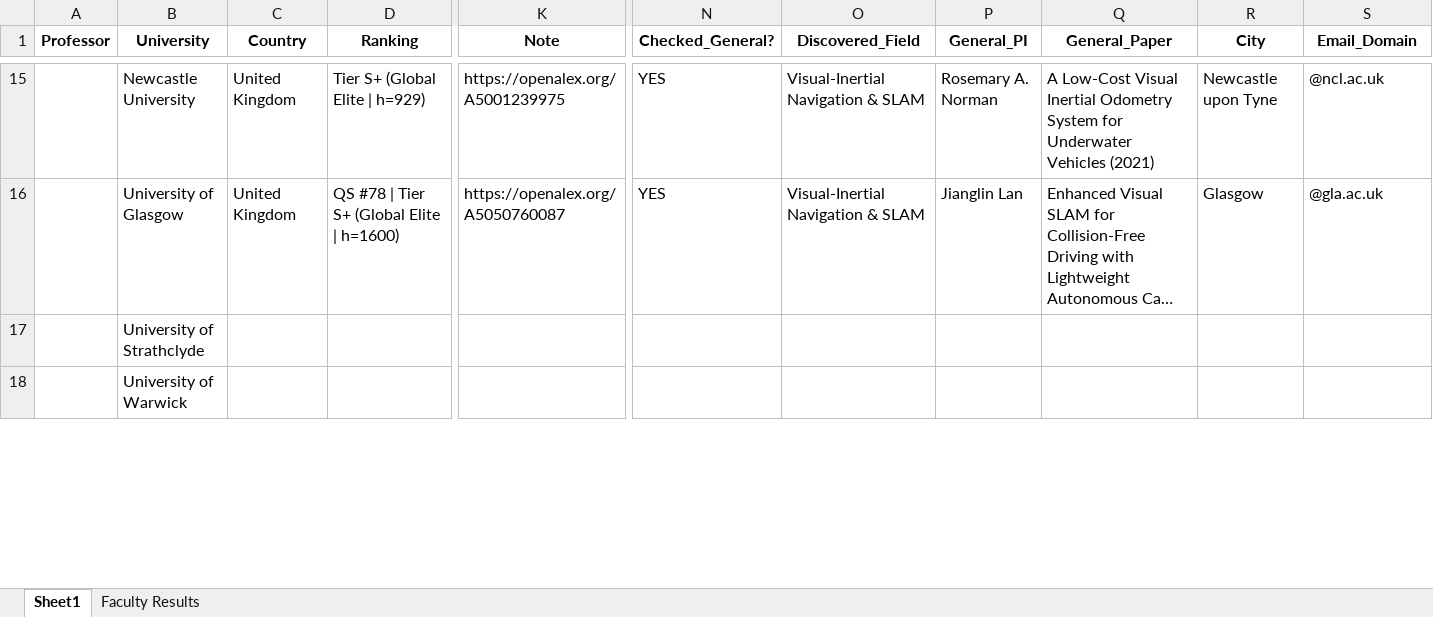
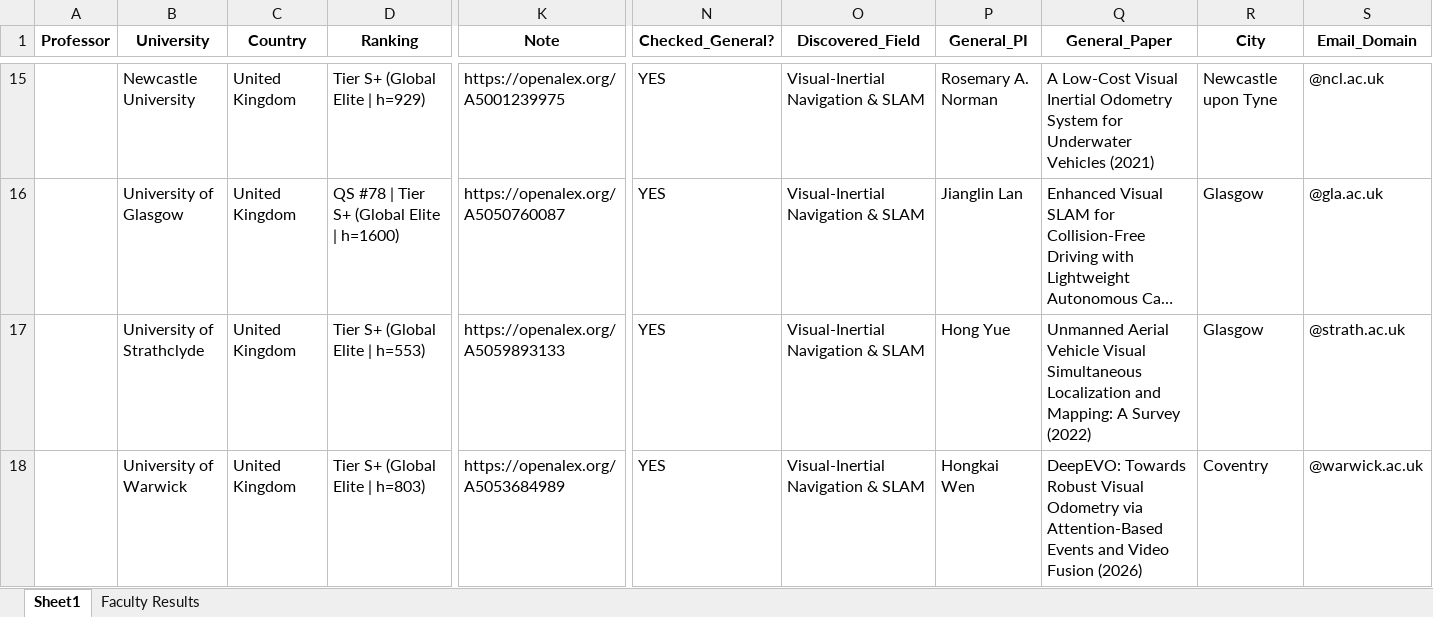
Before and after one commit to MohammadAbbasiM/phd-lead-finder, an Excel workbook: List of emails.xlsx, sheet Sheet1, drawn as a sheet; only a part is shown, gaps mark what is left out; long unchanged cells end in …; values as stored, in another font and other column widths than the file's, no borders; the diff covers the shown part only; the diff names each change by its address in the sheet, - before the commit and + after, or states it on an @@ line.

```diff
--- a/List of emails.xlsx (sheet Sheet1)
+++ b/List of emails.xlsx (sheet Sheet1)
-C17:C18 (Country): (empty)
+C17:C18 (Country): United Kingdom
-D17 (Ranking): (empty)
+D17 (Ranking): Tier S+ (Global Elite | h=553)
-K17 (Note): (empty)
+K17 (Note): https://openalex.org/A5059893133
-N17:N18 (Checked_General?): (empty)
+N17:N18 (Checked_General?): YES
-O17:O18 (Discovered_Field): (empty)
+O17:O18 (Discovered_Field): Visual-Inertial Navigation & SLAM
-P17 (General_PI): (empty)
+P17 (General_PI): Hong Yue
-Q17 (General_Paper): (empty)
+Q17 (General_Paper): Unmanned Aerial Vehicle Visual Simultaneous Localization and Mapping: A Survey (2022)
-R17 (City): (empty)
+R17 (City): Glasgow
-S17 (Email_Domain): (empty)
+S17 (Email_Domain): @strath.ac.uk
-D18 (Ranking): (empty)
+D18 (Ranking): Tier S+ (Global Elite | h=803)
-K18 (Note): (empty)
+K18 (Note): https://openalex.org/A5053684989
-P18 (General_PI): (empty)
+P18 (General_PI): Hongkai Wen
-Q18 (General_Paper): (empty)
+Q18 (General_Paper): DeepEVO: Towards Robust Visual Odometry via Attention-Based Events and Video Fusion (2026)
-R18 (City): (empty)
+R18 (City): Coventry
-S18 (Email_Domain): (empty)
+S18 (Email_Domain): @warwick.ac.uk
```
Also changed, not shown: 92 edited cells elsewhere in this sheet, sheet Faculty Results.
